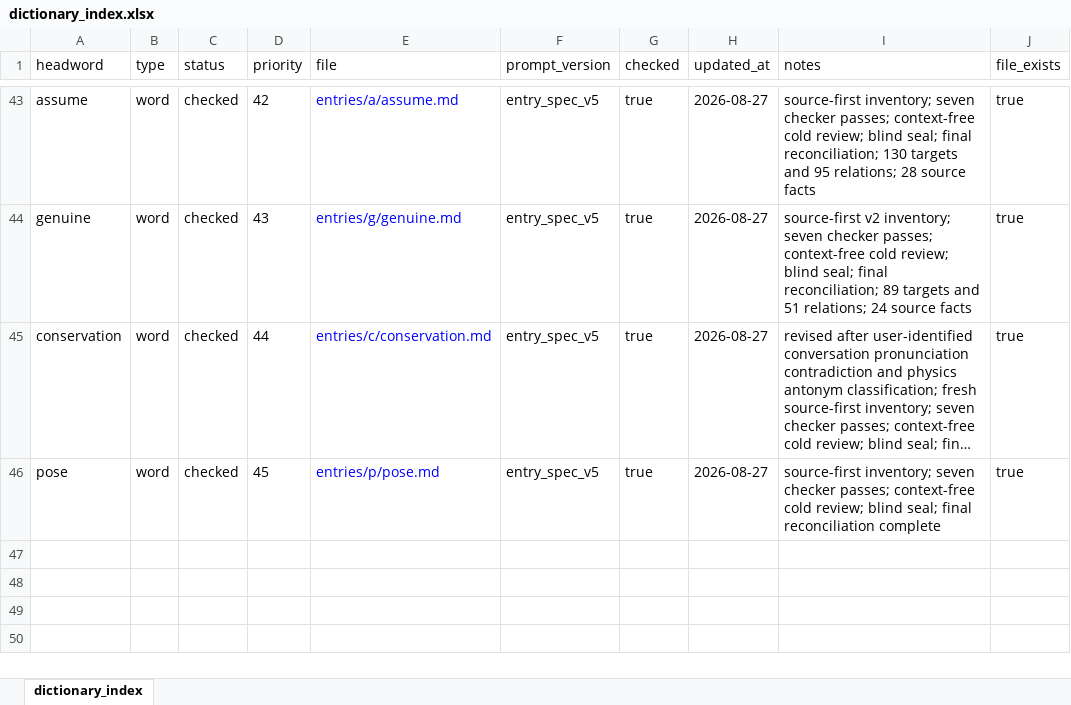
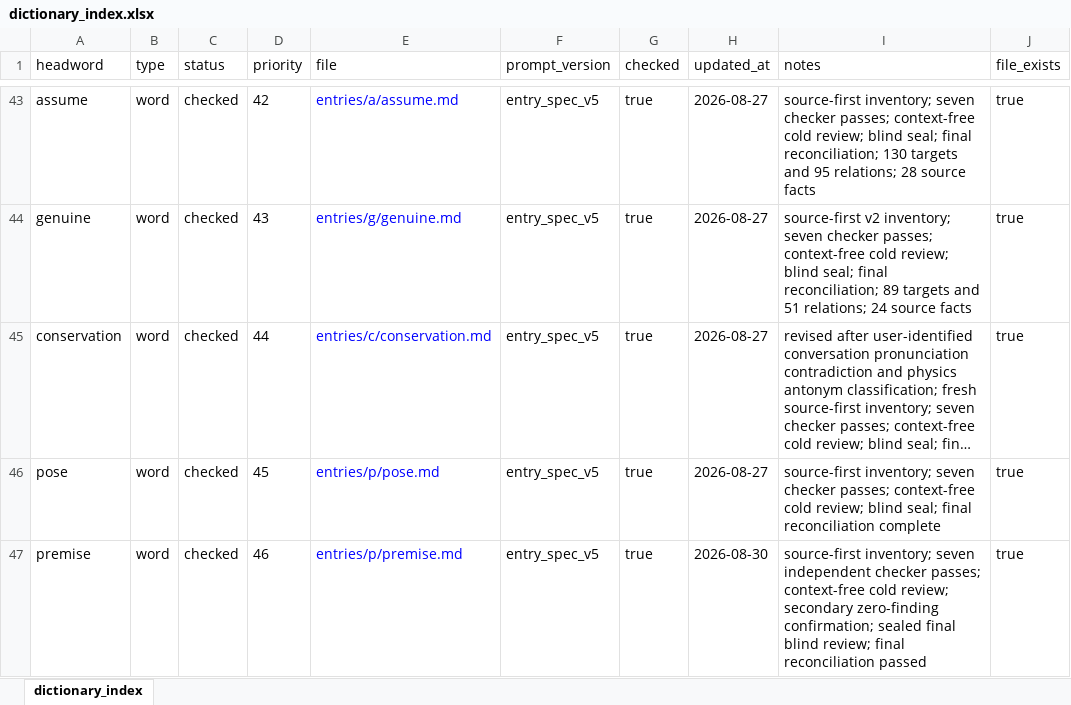
Before and after one commit to Kyapya/english-dictionary, an Excel workbook: exports/dictionary_index.xlsx, sheet dictionary_index, drawn as a sheet; only a part is shown, gaps mark what is left out; long unchanged cells end in …; values as stored, in another font and other column widths than the file's, no borders; the diff names each change by its address in the sheet, - before the commit and + after, or states it on an @@ line.

Commit message:
entry(premise): complete audited dictionary entry
Complete the audited premise dictionary entry with source-first and blind-review artifacts.

```diff
--- a/exports/dictionary_index.xlsx (sheet dictionary_index)
+++ b/exports/dictionary_index.xlsx (sheet dictionary_index)
+row 47: premise | word | checked | 46 | entries/p/premise.md | entry_spec_v5 | true | 2026-08-30 | source-first inventory; seven independent checker passes; context-free cold review; secondary zero-finding confirmation; sealed final blind review; final reconciliation passed | true
```
Also changed, not shown: 47 other files.
